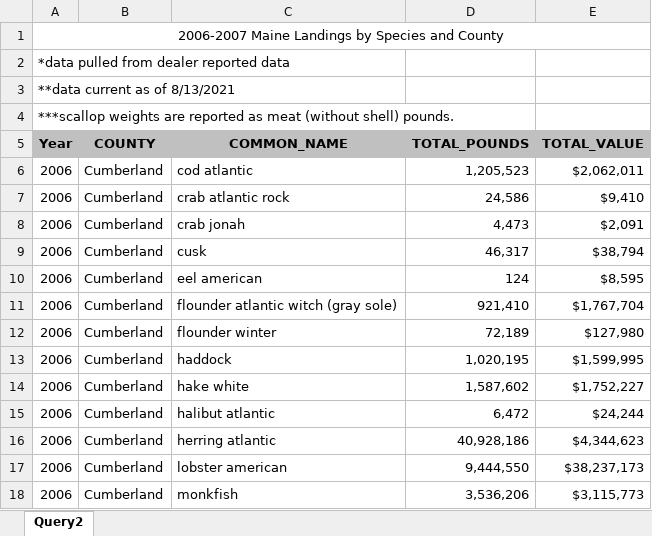
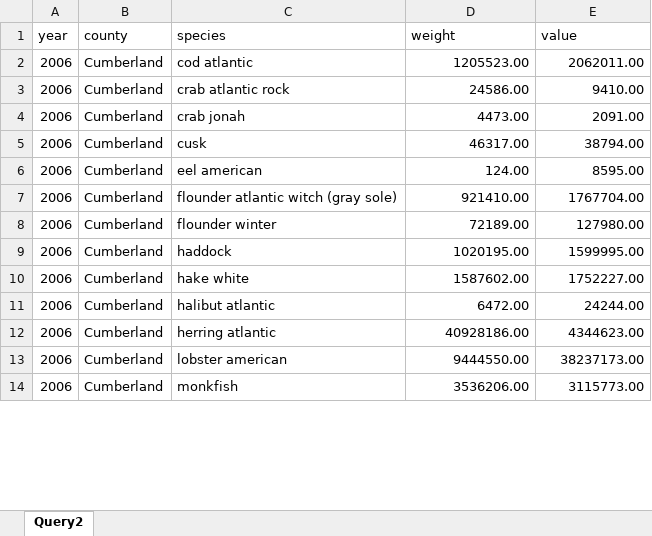
Before and after one commit to jerellejesse/ME-NH-trawl-Seagrant, an Excel workbook: Data/JerelleJesse_06-07_Non-ConfidentialSpeciesByCounty_8-20-2021.xlsx, sheet Query2, drawn as a sheet; only a part is shown; values as stored, in another font and other column widths than the file's, no borders; removed rows and columns are numbered as before the commit, all else as after; the diff covers the shown part only; the diff names each change by its address in the sheet, - before the commit and + after, or states it on an @@ line.

Commit message:
+ trawl and landings plots

```diff
--- a/Data/JerelleJesse_06-07_Non-ConfidentialSpeciesByCounty_8-20-2021.xlsx (sheet Query2)
+++ b/Data/JerelleJesse_06-07_Non-ConfidentialSpeciesByCounty_8-20-2021.xlsx (sheet Query2)
-row 1: 2006-2007 Maine Landings by Species and County
-row 2: *data pulled from dealer reported data
-row 3: **data current as of 8/13/2021
-row 4: ***scallop weights are reported as meat (without shell) pounds.
-row 5: Year | COUNTY | COMMON_NAME | TOTAL_POUNDS | TOTAL_VALUE
+row 1: year | county | species | weight | value
-D2: 1,205,523
+D2: 1205523.00
-E2: $2,062,011
+E2: 2062011.00
-D3: 24,586
+D3: 24586.00
-E3: $9,410
+E3: 9410.00
-D4: 4,473
+D4: 4473.00
-E4: $2,091
+E4: 2091.00
-D5: 46,317
+D5: 46317.00
-E5: $38,794
+E5: 38794.00
-D6: 124
+D6: 124.00
-E6: $8,595
+E6: 8595.00
-D7: 921,410
+D7: 921410.00
-E7: $1,767,704
+E7: 1767704.00
-D8: 72,189
+D8: 72189.00
-E8: $127,980
+E8: 127980.00
-D9: 1,020,195
+D9: 1020195.00
-E9: $1,599,995
+E9: 1599995.00
-D10: 1,587,602
+D10: 1587602.00
-E10: $1,752,227
+E10: 1752227.00
-D11: 6,472
+D11: 6472.00
-E11: $24,244
+E11: 24244.00
-D12: 40,928,186
+D12: 40928186.00
-E12: $4,344,623
+E12: 4344623.00
-D13: 9,444,550
+D13: 9444550.00
-E13: $38,237,173
+E13: 38237173.00
-D14: 3,536,206
+D14: 3536206.00
-E14: $3,115,773
+E14: 3115773.00
```
Also changed, not shown: other rows of this sheet, 51 other files.
